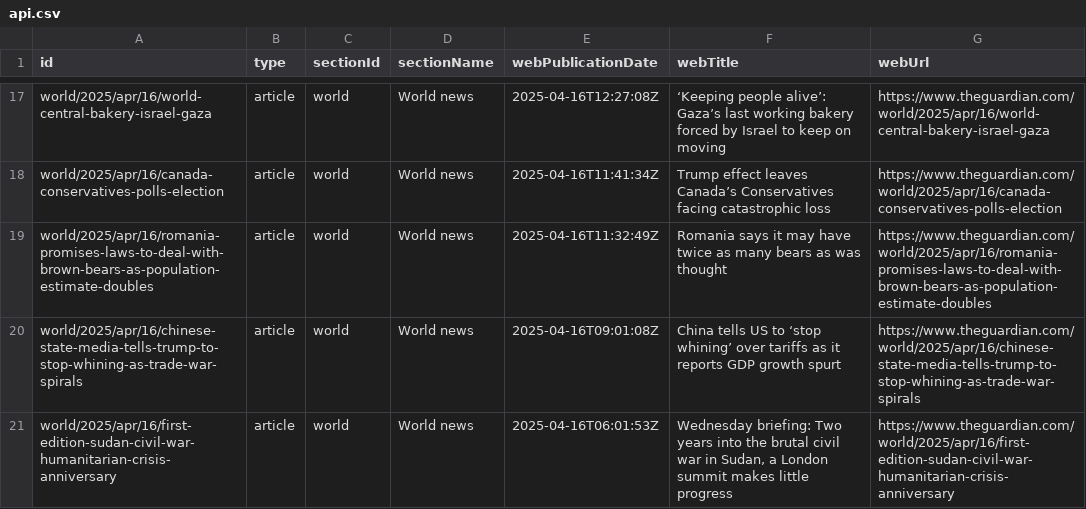
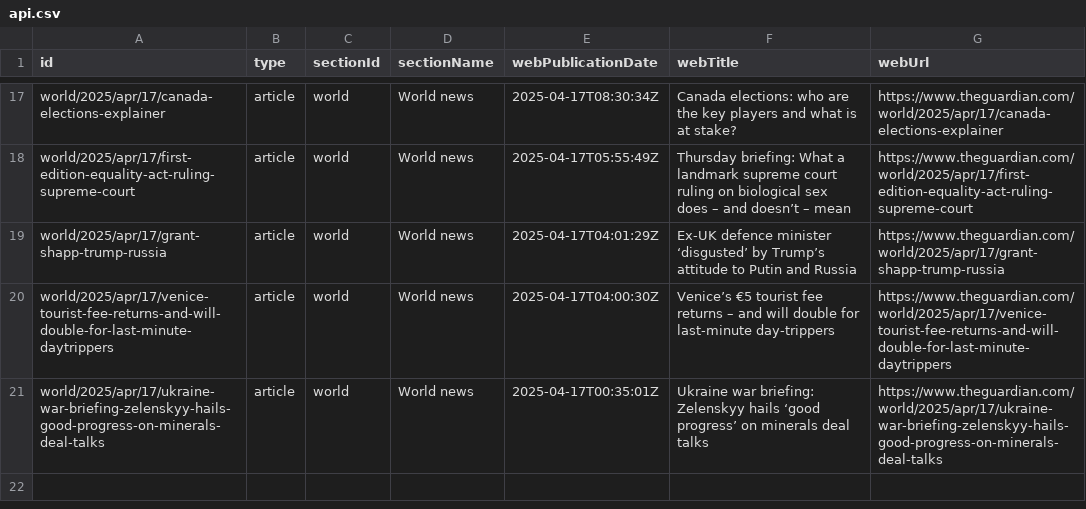
Before and after one commit to 400Ping/OpenSource-Platform, a CSV file: api.csv, drawn as a sheet; only a part is shown, gaps mark what is left out; the diff covers the shown part only; the diff names each change by its address in the sheet, - before the commit and + after, or states it on an @@ line.

```diff
--- a/api.csv
+++ b/api.csv
-A17 (id): world/2025/apr/16/world-central-bakery-israel-gaza
+A17 (id): world/2025/apr/17/canada-elections-explainer
-E17 (webPublicationDate): 2025-04-16T12:27:08Z
+E17 (webPublicationDate): 2025-04-17T08:30:34Z
-F17 (webTitle): ‘Keeping people alive’: Gaza’s last working bakery forced by Israel to keep on moving
+F17 (webTitle): Canada elections: who are the key players and what is at stake?
-G17 (webUrl): https://www.theguardian.com/world/2025/apr/16/world-central-bakery-israel-gaza
+G17 (webUrl): https://www.theguardian.com/world/2025/apr/17/canada-elections-explainer
-A18 (id): world/2025/apr/16/canada-conservatives-polls-election
+A18 (id): world/2025/apr/17/first-edition-equality-act-ruling-supreme-court
-E18 (webPublicationDate): 2025-04-16T11:41:34Z
+E18 (webPublicationDate): 2025-04-17T05:55:49Z
-F18 (webTitle): Trump effect leaves Canada’s Conservatives facing catastrophic loss
+F18 (webTitle): Thursday briefing: What a landmark supreme court ruling on biological sex does – and doesn’t – mean
-G18 (webUrl): https://www.theguardian.com/world/2025/apr/16/canada-conservatives-polls-election
+G18 (webUrl): https://www.theguardian.com/world/2025/apr/17/first-edition-equality-act-ruling-supreme-court
-A19 (id): world/2025/apr/16/romania-promises-laws-to-deal-with-brown-bears-as-population-estimate-doubles
+A19 (id): world/2025/apr/17/grant-shapp-trump-russia
-E19 (webPublicationDate): 2025-04-16T11:32:49Z
+E19 (webPublicationDate): 2025-04-17T04:01:29Z
-F19 (webTitle): Romania says it may have twice as many bears as was thought
+F19 (webTitle): Ex-UK defence minister ‘disgusted’ by Trump’s attitude to Putin and Russia
-G19 (webUrl): https://www.theguardian.com/world/2025/apr/16/romania-promises-laws-to-deal-with-brown-bears-as-population-estimate-doubles
+G19 (webUrl): https://www.theguardian.com/world/2025/apr/17/grant-shapp-trump-russia
-A20 (id): world/2025/apr/16/chinese-state-media-tells-trump-to-stop-whining-as-trade-war-spirals
+A20 (id): world/2025/apr/17/venice-tourist-fee-returns-and-will-double-for-last-minute-daytrippers
-E20 (webPublicationDate): 2025-04-16T09:01:08Z
+E20 (webPublicationDate): 2025-04-17T04:00:30Z
-F20 (webTitle): China tells US to ‘stop whining’ over tariffs as it reports GDP growth spurt
+F20 (webTitle): Venice’s €5 tourist fee returns – and will double for last-minute day-trippers
-G20 (webUrl): https://www.theguardian.com/world/2025/apr/16/chinese-state-media-tells-trump-to-stop-whining-as-trade-war-spirals
+G20 (webUrl): https://www.theguardian.com/world/2025/apr/17/venice-tourist-fee-returns-and-will-double-for-last-minute-daytrippers
-A21 (id): world/2025/apr/16/first-edition-sudan-civil-war-humanitarian-crisis-anniversary
+A21 (id): world/2025/apr/17/ukraine-war-briefing-zelenskyy-hails-good-progress-on-minerals-deal-talks
-E21 (webPublicationDate): 2025-04-16T06:01:53Z
+E21 (webPublicationDate): 2025-04-17T00:35:01Z
-F21 (webTitle): Wednesday briefing: Two years into the brutal civil war in Sudan, a London summit makes little progress
+F21 (webTitle): Ukraine war briefing: Zelenskyy hails ‘good progress’ on minerals deal talks
-G21 (webUrl): https://www.theguardian.com/world/2025/apr/16/first-edition-sudan-civil-war-humanitarian-crisis-anniversary
+G21 (webUrl): https://www.theguardian.com/world/2025/apr/17/ukraine-war-briefing-zelenskyy-hails-good-progress-on-minerals-deal-talks
```
Also changed, not shown: 1 added row, 1 removed row and 56 edited cells elsewhere in this file.
